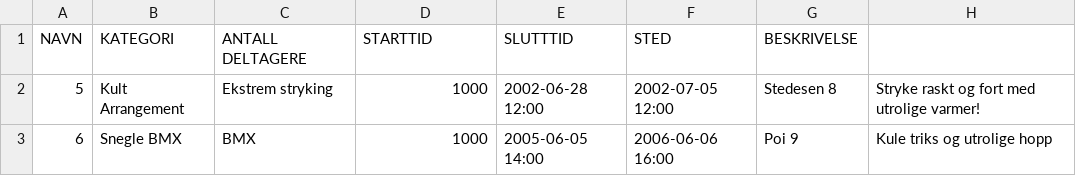
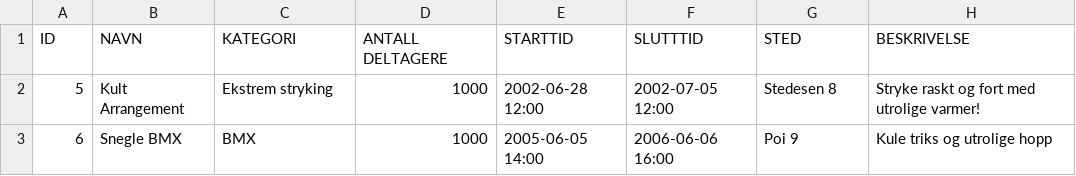
Before and after one commit to Tomzing/DolphinXD, a CSV file: src/main/resources/Database/annetarrangementer.csv, drawn as a sheet; removed rows and columns are numbered as before the commit, all else as after; the diff names each change by its address in the sheet, - before the commit and + after, or states it on an @@ line.

```diff
--- a/src/main/resources/Database/annetarrangementer.csv
+++ b/src/main/resources/Database/annetarrangementer.csv
-row 1: NAVN | KATEGORI | ANTALL DELTAGERE | STARTTID | SLUTTTID | STED | BESKRIVELSE
+row 1: ID | NAVN | KATEGORI | ANTALL DELTAGERE | STARTTID | SLUTTTID | STED | BESKRIVELSE
```
Also changed, not shown: 5 other files.
